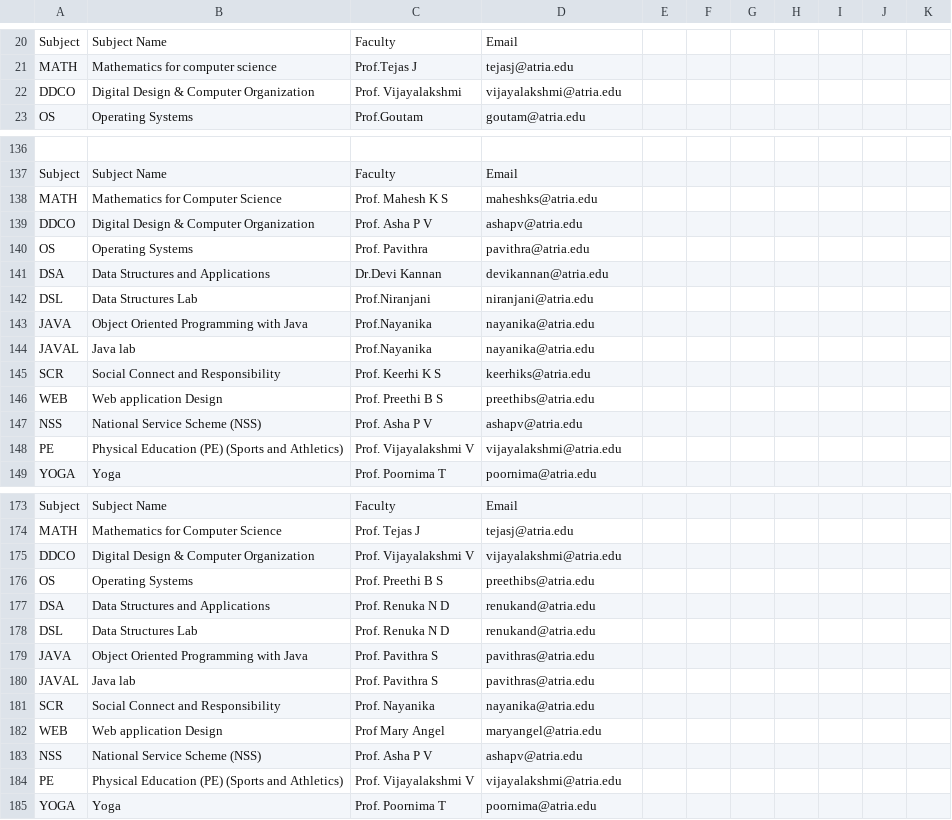
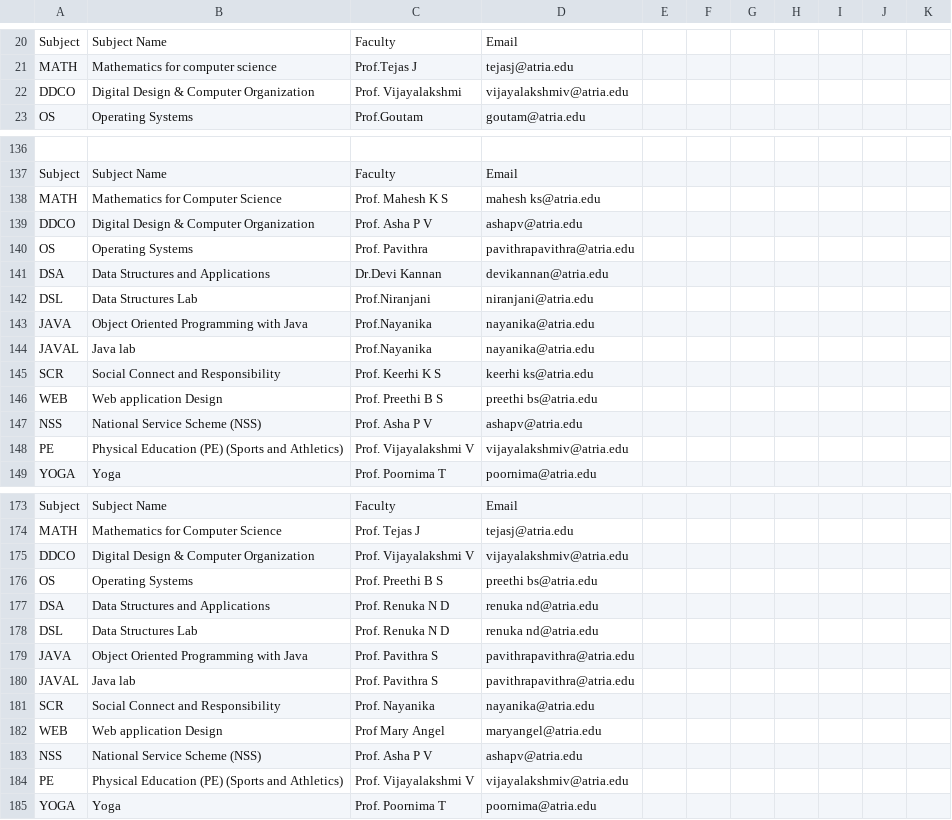
Before and after one commit to adityaharshit/FreeSlot-finder, a CSV file: timetable/CSE_3.csv, drawn as a sheet; only a part is shown, gaps mark what is left out; the diff covers the shown part only; the diff names each change by its address in the sheet, - before the commit and + after, or states it on an @@ line.

```diff
--- a/timetable/CSE_3.csv
+++ b/timetable/CSE_3.csv
-D22: vijayalakshmi@atria.edu
+D22: vijayalakshmiv@atria.edu
-D138: maheshks@atria.edu
+D138: mahesh ks@atria.edu
-D140: pavithra@atria.edu
+D140: pavithrapavithra@atria.edu
-D145: keerhiks@atria.edu
+D145: keerhi ks@atria.edu
-D146: preethibs@atria.edu
+D146: preethi bs@atria.edu
-D148: vijayalakshmi@atria.edu
+D148: vijayalakshmiv@atria.edu
-D175: vijayalakshmi@atria.edu
+D175: vijayalakshmiv@atria.edu
-D176: preethibs@atria.edu
+D176: preethi bs@atria.edu
-D177:D178: renukand@atria.edu
+D177:D178: renuka nd@atria.edu
-D179:D180: pavithras@atria.edu
+D179:D180: pavithrapavithra@atria.edu
-D184: vijayalakshmi@atria.edu
+D184: vijayalakshmiv@atria.edu
```
Also changed, not shown: 8 edited cells elsewhere in this file, timetable/MCA_1_A.csv, 17 other files.
